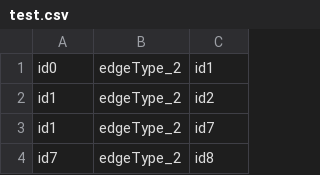
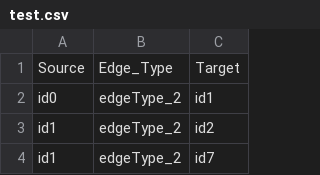
Before and after one commit to shreyaspalekar/BioVerto, a CSV file: test.csv, drawn as a sheet; only a part is shown; the shorter side is filled out with more unchanged rows.

Commit message:
list edges and graphs

```diff
--- a/test.csv
+++ b/test.csv
@@ -1 +1,2 @@
+"Source","Edge_Type","Target"
 "id0","edgeType_2","id1"
```
Also changed, not shown: 4 other files.
